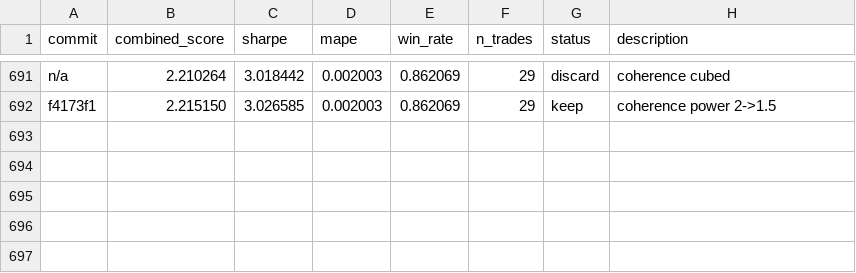
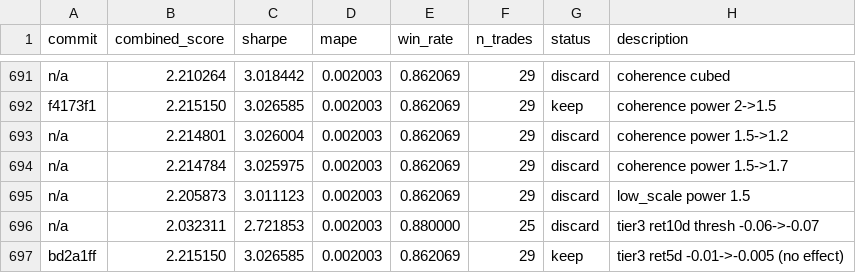
Before and after one commit to jacobwright32/option-pricing-tuning, a TSV file: results.tsv, drawn as a sheet; only a part is shown, gaps mark what is left out; the diff names each change by its address in the sheet, - before the commit and + after, or states it on an @@ line.

```diff
--- a/results.tsv
+++ b/results.tsv
+row 693: n/a | 2.214801 | 3.026004 | 0.002003 | 0.862069 | 29 | discard | coherence power 1.5->1.2
+row 694: n/a | 2.214784 | 3.025975 | 0.002003 | 0.862069 | 29 | discard | coherence power 1.5->1.7
+row 695: n/a | 2.205873 | 3.011123 | 0.002003 | 0.862069 | 29 | discard | low_scale power 1.5
+row 696: n/a | 2.032311 | 2.721853 | 0.002003 | 0.880000 | 25 | discard | tier3 ret10d thresh -0.06->-0.07
+row 697: bd2a1ff | 2.215150 | 3.026585 | 0.002003 | 0.862069 | 29 | keep | tier3 ret5d -0.01->-0.005 (no effect)
```
Also changed, not shown: 2 other files.
